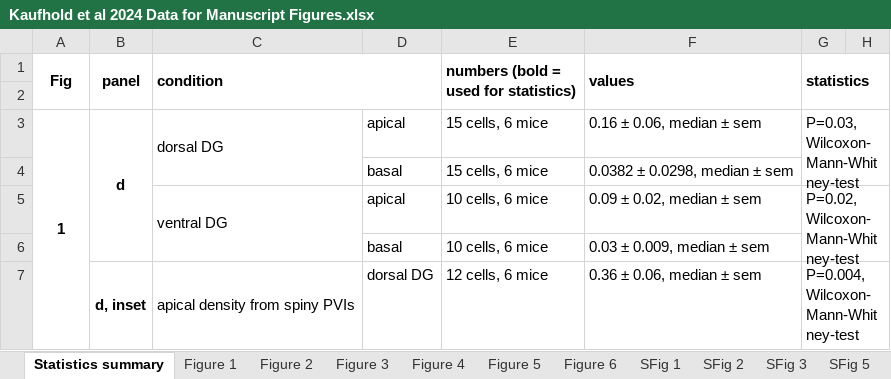
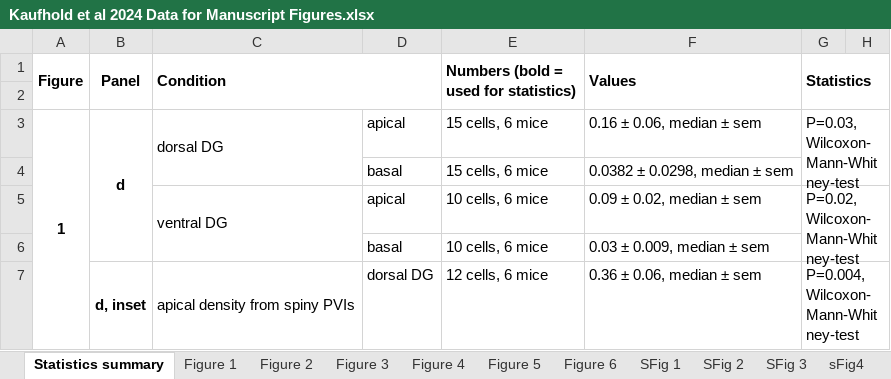
Before and after one commit to BartosLab/Kaufhold_et_al_2024_Cell_Reports, an Excel workbook: Kaufhold et al 2024 Data for Manuscript Figures.xlsx, sheet Statistics summary, drawn as a sheet; only a part is shown; values as stored, in another font and other column widths than the file's, no borders; the diff names each change by its address in the sheet, - before the commit and + after, or states it on an @@ line.

```diff
--- a/Kaufhold et al 2024 Data for Manuscript Figures.xlsx (sheet Statistics summary)
+++ b/Kaufhold et al 2024 Data for Manuscript Figures.xlsx (sheet Statistics summary)
+sheet tab: sFig4
-A1: Fig
+A1: Figure
-B1: panel
+B1: Panel
-C1: condition
+C1: Condition
-E1: numbers (bold = used for statistics)
+E1: Numbers (bold = used for statistics)
-F1: values
+F1: Values
-G1: statistics
+G1: Statistics
```
Also changed, not shown: sheet SFig6, sheet SFig 3, sheet SFig 5, sheet Figure 4, sheet SFig 1, sheet SFig 2, 5 more sheets.
